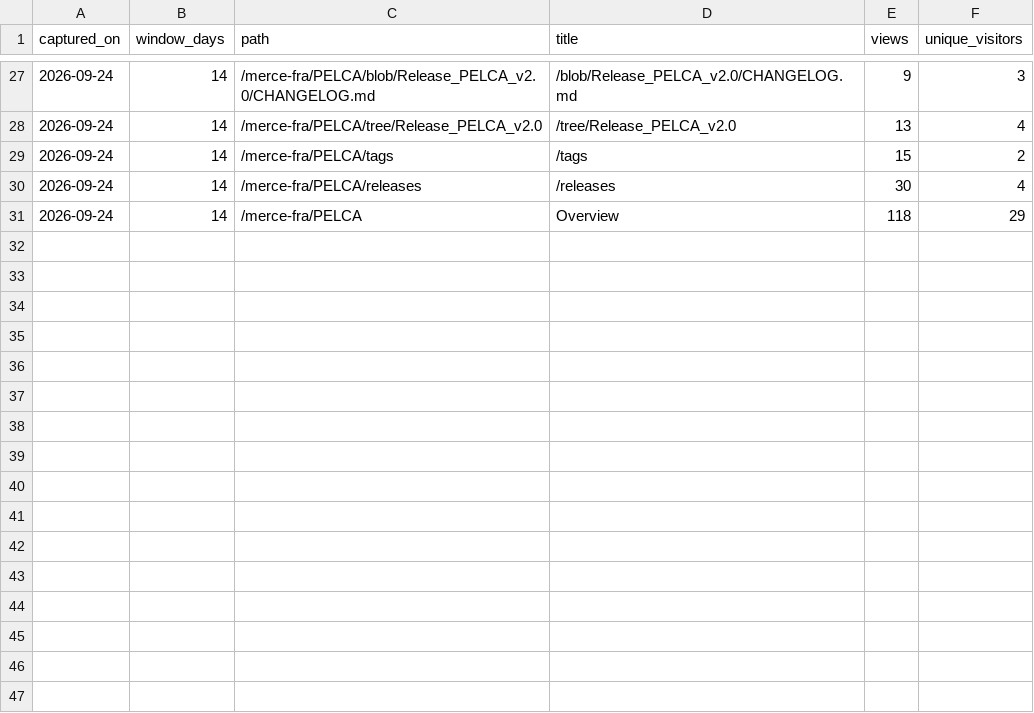
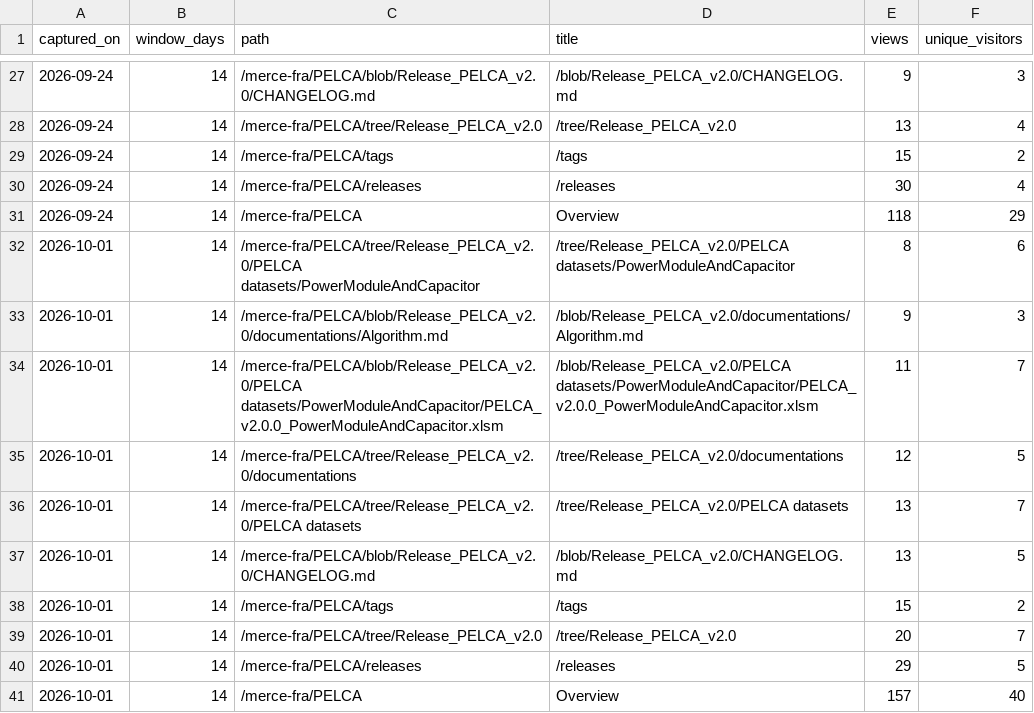
Before and after one commit to pelca-analytics/pelca-analytics.github.io, a CSV file: paths_history.csv, drawn as a sheet; only a part is shown, gaps mark what is left out; the diff names each change by its address in the sheet, - before the commit and + after, or states it on an @@ line.

```diff
--- a/paths_history.csv
+++ b/paths_history.csv
+row 32: 2026-10-01 | 14 | /merce-fra/PELCA/tree/Release_PELCA_v2.0/PELCA datasets/PowerModuleAndCapacitor | /tree/Release_PELCA_v2.0/PELCA datasets/PowerModuleAndCapacitor | 8 | 6
+row 33: 2026-10-01 | 14 | /merce-fra/PELCA/blob/Release_PELCA_v2.0/documentations/Algorithm.md | /blob/Release_PELCA_v2.0/documentations/Algorithm.md | 9 | 3
+row 34: 2026-10-01 | 14 | /merce-fra/PELCA/blob/Release_PELCA_v2.0/PELCA datasets/PowerModuleAndCapacitor/PELCA_v2.0.0_PowerModuleAndCapacitor.xlsm | /blob/Release_PELCA_v2.0/PELCA datasets/PowerModuleAndCapacitor/PELCA_v2.0.0_PowerModuleAndCapacitor.xlsm | 11 | 7
+row 35: 2026-10-01 | 14 | /merce-fra/PELCA/tree/Release_PELCA_v2.0/documentations | /tree/Release_PELCA_v2.0/documentations | 12 | 5
+row 36: 2026-10-01 | 14 | /merce-fra/PELCA/tree/Release_PELCA_v2.0/PELCA datasets | /tree/Release_PELCA_v2.0/PELCA datasets | 13 | 7
+row 37: 2026-10-01 | 14 | /merce-fra/PELCA/blob/Release_PELCA_v2.0/CHANGELOG.md | /blob/Release_PELCA_v2.0/CHANGELOG.md | 13 | 5
+row 38: 2026-10-01 | 14 | /merce-fra/PELCA/tags | /tags | 15 | 2
+row 39: 2026-10-01 | 14 | /merce-fra/PELCA/tree/Release_PELCA_v2.0 | /tree/Release_PELCA_v2.0 | 20 | 7
+row 40: 2026-10-01 | 14 | /merce-fra/PELCA/releases | /releases | 29 | 5
+row 41: 2026-10-01 | 14 | /merce-fra/PELCA | Overview | 157 | 40
```
Also changed, not shown: paths_latest.csv, referrers_history.csv, 13 other files.
